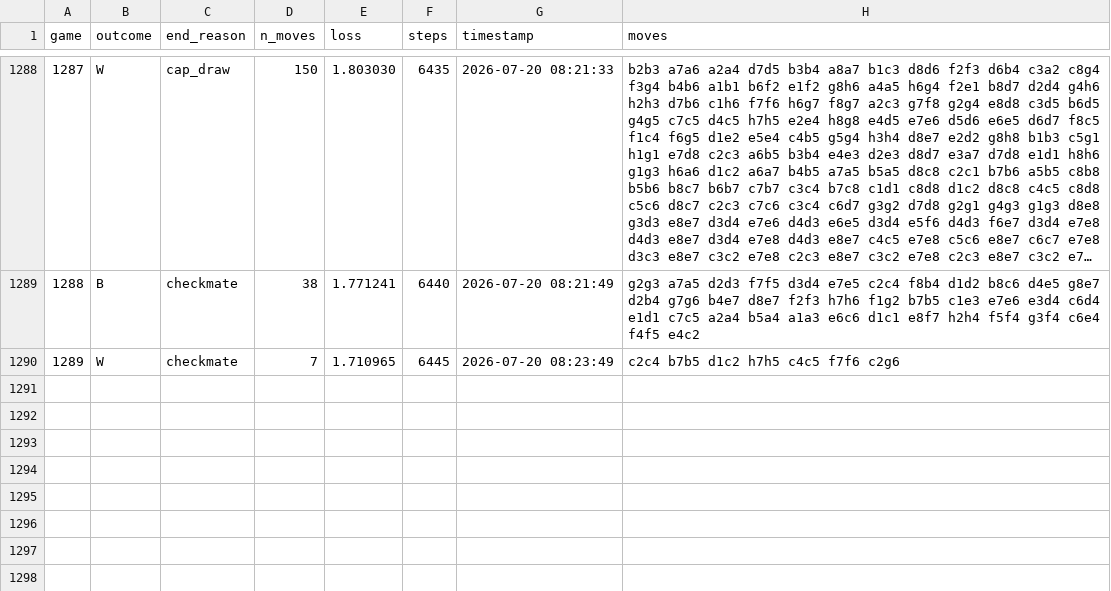
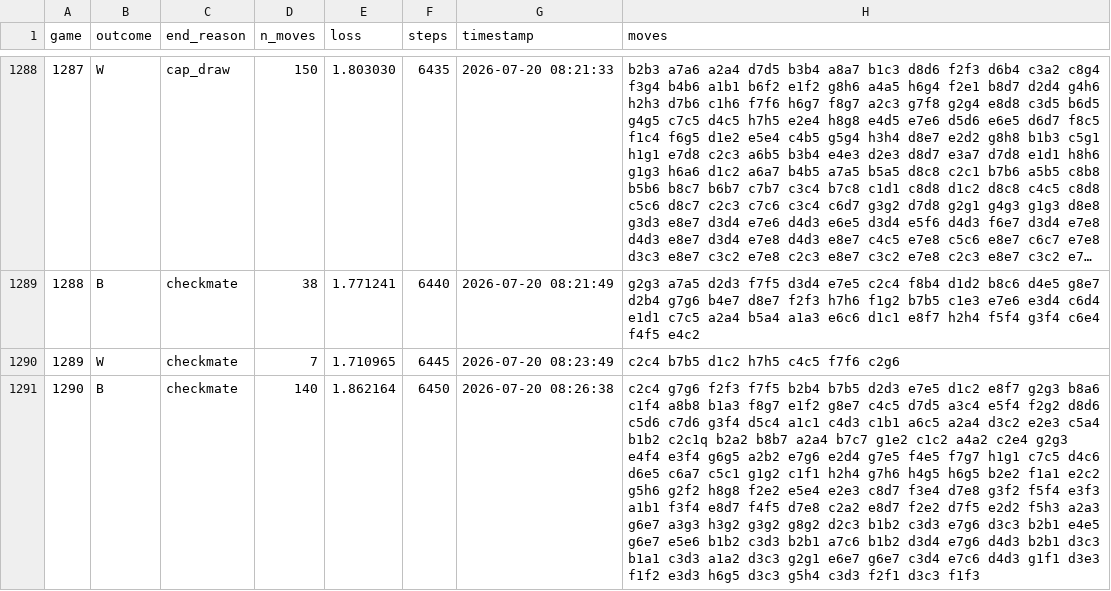
Before and after one commit to Rob-MeepMeep/chess-ai, a CSV file: logs/run14/games.csv, drawn as a sheet; only a part is shown, gaps mark what is left out; long unchanged cells end in …; the diff names each change by its address in the sheet, - before the commit and + after, or states it on an @@ line.

Commit message:
Add new game and opening data for recent matches

```diff
--- a/logs/run14/games.csv
+++ b/logs/run14/games.csv
+row 1291: 1290 | B | checkmate | 140 | 1.862164 | 6450 | 2026-07-20 08:26:38 | c2c4 g7g6 f2f3 f7f5 b2b4 b7b5 d2d3 e7e5 d1c2 e8f7 g2g3 b8a6 c1f4 a8b8 b1a3 f8g7 e1f2 g8e7 c4c5 d7d5 a3c4 e5f4 f2g2 d8d6 c5d6 c7d6 g3f4 d5c4 a1c1 c4d3 c1b1 a6c5 a2a4 d3c2 e2e3 c5a4 b1b2 c2c1q b2a2 b8b7 a2a4 b7c7 g1e2 c1c2 a4a2 c2e4 g2g3 e4f4 e3f4 g6g5 a2b2 e7g6 e2d4 g7e5 f4e5 f7g7 h1g1 c7c5 d4c6 d6e5 c6a7 c5c1 g1g2 c1f1 h2h4 g7h6 h4g5 h6g5 b2e2 f1a1 e2c2 g5h6 g2f2 h8g8 f2e2 e5e4 e2e3 c8d7 f3e4 d7e8 g3f2 f5f4 e3f3 a1b1 f3f4 e8d7 f4f5 d7e8 c2a2 e8d7 f2e2 d7f5 e2d2 f5h3 a2a3 g6e7 a3g3 h3g2 g3g2 g8g2 d2c3 b1b2 c3d3 e7g6 d3c3 b2b1 e4e5 g6e7 e5e6 b1b2 c3d3 b2b1 a7c6 b1b2 d3d4 e7g6 d4d3 b2b1 d3c3 b1a1 c3d3 a1a2 d3c3 g2g1 e6e7 g6e7 c3d4 e7c6 d4d3 g1f1 d3e3 f1f2 e3d3 h6g5 d3c3 g5h4 c3d3 f2f1 d3c3 f1f3
```
Also changed, not shown: logs/run14/openings.csv.
